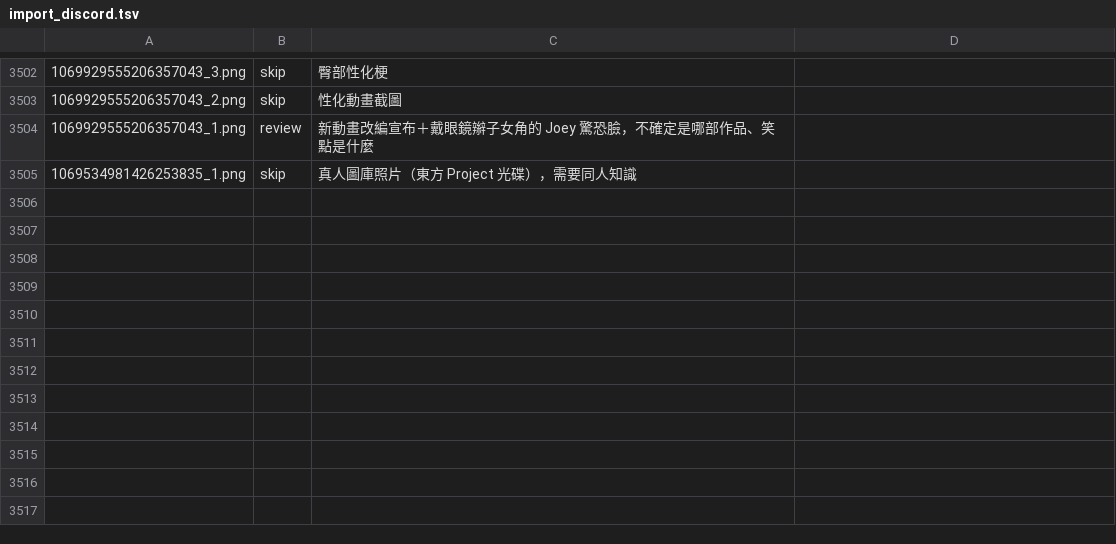
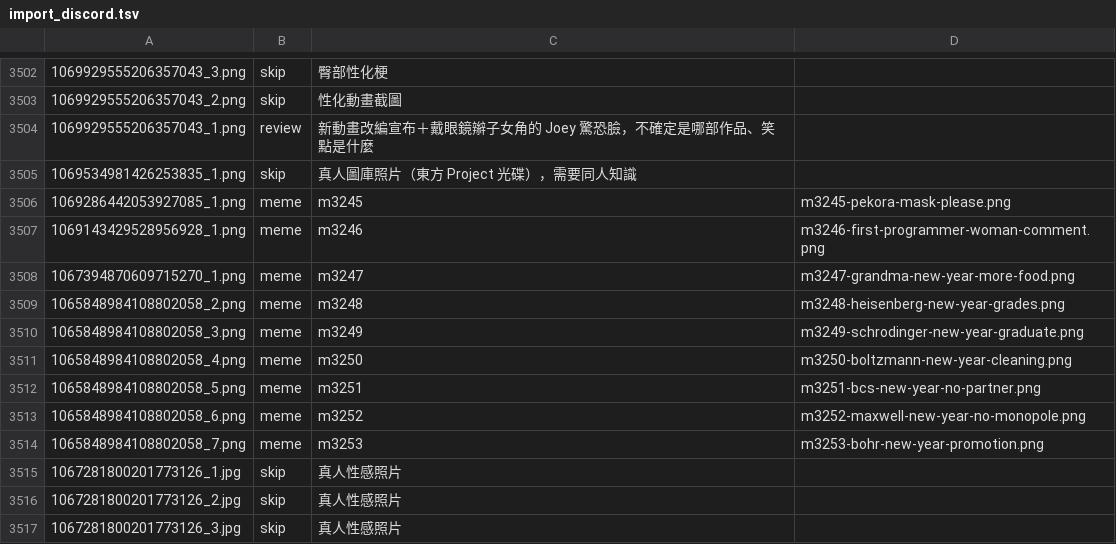
Before and after one commit to derek1403/meme_Bistro, a TSV file: docs/import_discord.tsv, drawn as a sheet; only a part is shown, gaps mark what is left out.

```diff
--- a/docs/import_discord.tsv
+++ b/docs/import_discord.tsv
@@ -3505 +3505,13 @@
 1069534981426253835_1.png	skip	真人圖庫照片（東方 Project 光碟），需要同人知識	
+1069286442053927085_1.png	meme	m3245	m3245-pekora-mask-please.png
+1069143429528956928_1.png	meme	m3246	m3246-first-programmer-woman-comment.png
+1067394870609715270_1.png	meme	m3247	m3247-grandma-new-year-more-food.png
+1065848984108802058_2.png	meme	m3248	m3248-heisenberg-new-year-grades.png
+1065848984108802058_3.png	meme	m3249	m3249-schrodinger-new-year-graduate.png
+1065848984108802058_4.png	meme	m3250	m3250-boltzmann-new-year-cleaning.png
+1065848984108802058_5.png	meme	m3251	m3251-bcs-new-year-no-partner.png
+1065848984108802058_6.png	meme	m3252	m3252-maxwell-new-year-no-monopole.png
+1065848984108802058_7.png	meme	m3253	m3253-bohr-new-year-promotion.png
+1067281800201773126_1.jpg	skip	真人性感照片	
+1067281800201773126_2.jpg	skip	真人性感照片	
+1067281800201773126_3.jpg	skip	真人性感照片	
```
Also changed, not shown: 27 other files.
